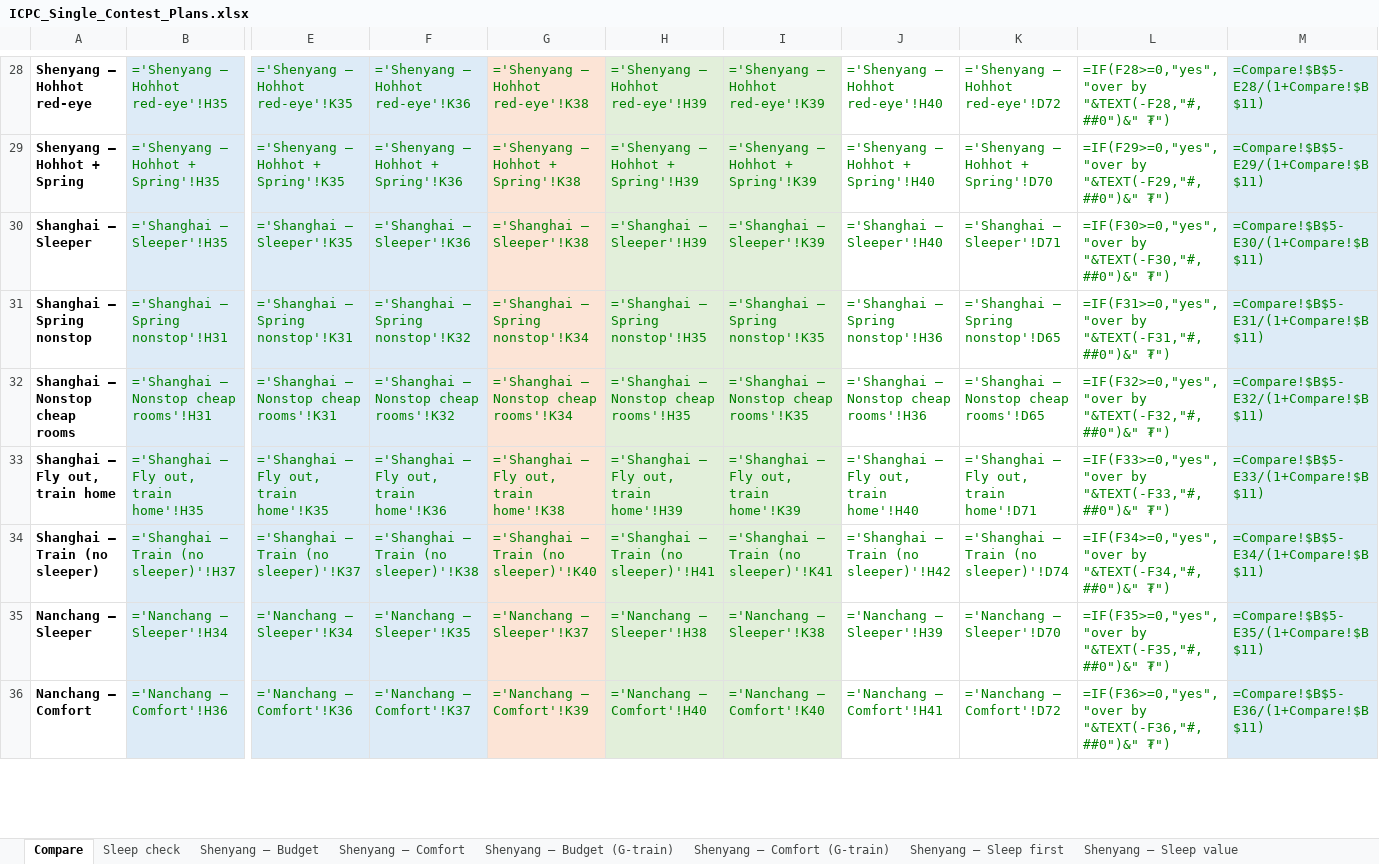
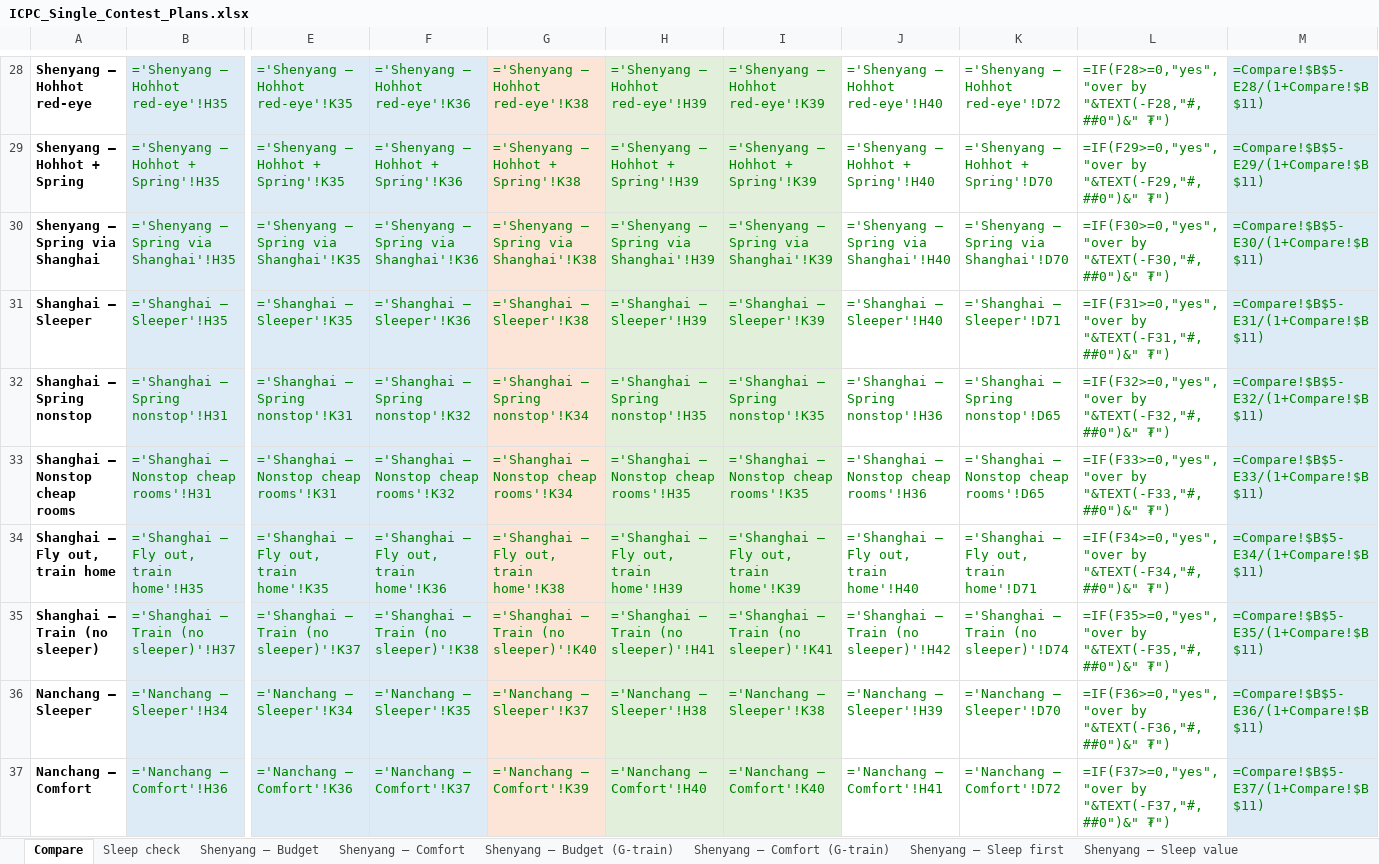
Before and after one commit to Dedibeat/icpc-trip-plan, an Excel workbook: ICPC_Single_Contest_Plans.xlsx, sheet Compare, drawn as a sheet; only a part is shown, gaps mark what is left out; values as stored, in another font and other column widths than the file's, no borders; formulas without a stored value are shown as written; addresses are those after the commit; rows hold the shown columns only; the diff covers the shown part only; the diff names each change by its address in the sheet, - before the commit and + after, or states it on an @@ line.

```diff
--- a/ICPC_Single_Contest_Plans.xlsx (sheet Compare)
+++ b/ICPC_Single_Contest_Plans.xlsx (sheet Compare)
+row 30: Shenyang – Spring via Shanghai | ='Shenyang – Spring via Shanghai'!H35 | ='Shenyang – Spring via Shanghai'!K35 | ='Shenyang – Spring via Shanghai'!K36 | ='Shenyang – Spring via Shanghai'!K38 | ='Shenyang – Spring via Shanghai'!H39 | ='Shenyang – Spring via Shanghai'!K39 | ='Shenyang – Spring via Shanghai'!H40 | ='Shenyang – Spring via Shanghai'!D70 | =IF(F30>=0,"yes","over by "&TEXT(-F30,"#,##0")&" ₮") | =Compare!$B$5-E30/(1+Compare!$B$11)
-L31: =IF(F30>=0,"yes","over by "&TEXT(-F30,"#,##0")&" ₮")
+L31: =IF(F31>=0,"yes","over by "&TEXT(-F31,"#,##0")&" ₮")
-M31: =Compare!$B$5-E30/(1+Compare!$B$11)
+M31: =Compare!$B$5-E31/(1+Compare!$B$11)
-L32: =IF(F31>=0,"yes","over by "&TEXT(-F31,"#,##0")&" ₮")
+L32: =IF(F32>=0,"yes","over by "&TEXT(-F32,"#,##0")&" ₮")
-M32: =Compare!$B$5-E31/(1+Compare!$B$11)
+M32: =Compare!$B$5-E32/(1+Compare!$B$11)
-L33: =IF(F32>=0,"yes","over by "&TEXT(-F32,"#,##0")&" ₮")
+L33: =IF(F33>=0,"yes","over by "&TEXT(-F33,"#,##0")&" ₮")
-M33: =Compare!$B$5-E32/(1+Compare!$B$11)
+M33: =Compare!$B$5-E33/(1+Compare!$B$11)
-L34: =IF(F33>=0,"yes","over by "&TEXT(-F33,"#,##0")&" ₮")
+L34: =IF(F34>=0,"yes","over by "&TEXT(-F34,"#,##0")&" ₮")
-M34: =Compare!$B$5-E33/(1+Compare!$B$11)
+M34: =Compare!$B$5-E34/(1+Compare!$B$11)
-L35: =IF(F34>=0,"yes","over by "&TEXT(-F34,"#,##0")&" ₮")
+L35: =IF(F35>=0,"yes","over by "&TEXT(-F35,"#,##0")&" ₮")
-M35: =Compare!$B$5-E34/(1+Compare!$B$11)
+M35: =Compare!$B$5-E35/(1+Compare!$B$11)
-L36: =IF(F35>=0,"yes","over by "&TEXT(-F35,"#,##0")&" ₮")
+L36: =IF(F36>=0,"yes","over by "&TEXT(-F36,"#,##0")&" ₮")
-M36: =Compare!$B$5-E35/(1+Compare!$B$11)
+M36: =Compare!$B$5-E36/(1+Compare!$B$11)
-L37: =IF(F36>=0,"yes","over by "&TEXT(-F36,"#,##0")&" ₮")
+L37: =IF(F37>=0,"yes","over by "&TEXT(-F37,"#,##0")&" ₮")
-M37: =Compare!$B$5-E36/(1+Compare!$B$11)
+M37: =Compare!$B$5-E37/(1+Compare!$B$11)
```
Also changed, not shown: 20 edited cells elsewhere in this sheet, sheet Shenyang – Way out, sheet Sleep check, other sheet tabs, 1 other file.
